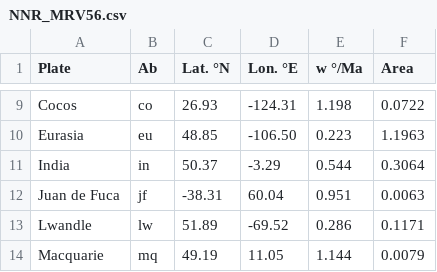
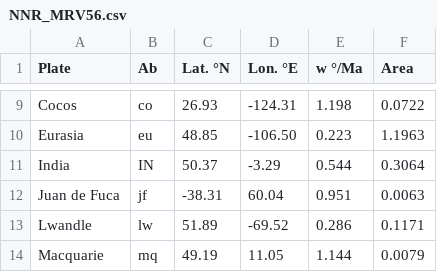
Before and after one commit to lcx366/PlateTectonic, a CSV file: platemotion/data/NNR_MRV56.csv, drawn as a sheet; only a part is shown, gaps mark what is left out.

```diff
--- a/platemotion/data/NNR_MRV56.csv
+++ b/platemotion/data/NNR_MRV56.csv
@@ -10,3 +10,3 @@ Cocos,co,26.93,-124.31,1.198,0.0722
 Eurasia,eu,48.85,-106.50,0.223,1.1963
-India,in,50.37,-3.29,0.544,0.3064
+India,IN,50.37,-3.29,0.544,0.3064
 Juan de Fuca,jf,-38.31,60.04,0.951,0.0063
```
Also changed, not shown: 1 other file.
